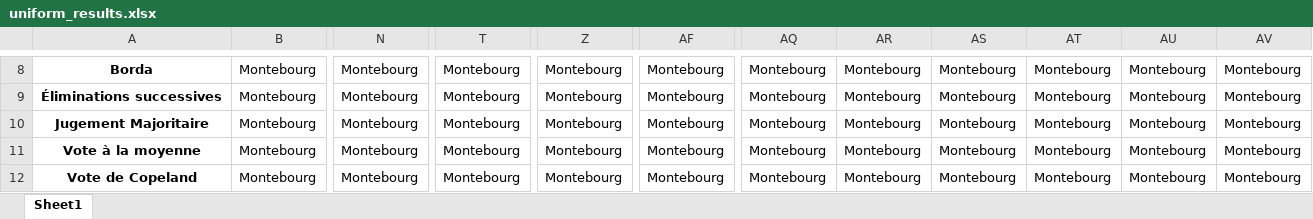
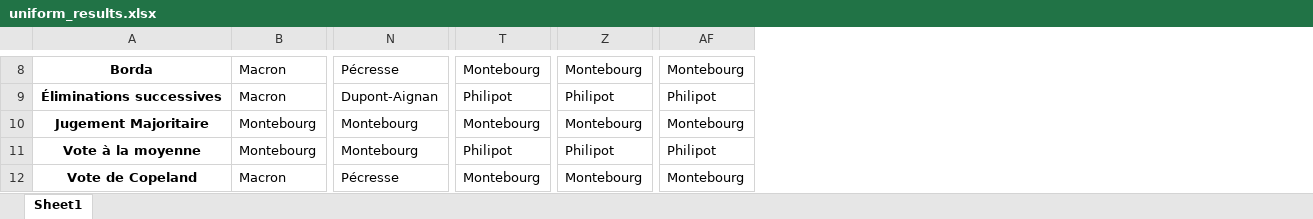
Before and after one commit to Naghan1132/Comparison-of-winners-of-elections-with-different-voting-methods, an Excel workbook: output_results/uniform/uniform_results.xlsx, sheet Sheet1, drawn as a sheet; only a part is shown, gaps mark what is left out; values as stored, in another font and other column widths than the file's, no borders; removed rows and columns are numbered as before the commit, all else as after; the diff covers the shown part only; the diff names each change by its address in the sheet, - before the commit and + after, or states it on an @@ line.

```diff
--- a/output_results/uniform/uniform_results.xlsx (sheet Sheet1)
+++ b/output_results/uniform/uniform_results.xlsx (sheet Sheet1)
-column B, rows 8-12: all Montebourg
+column B, rows 8-12: Macron | Macron | Montebourg | Montebourg | Macron
-column N, rows 8-12: all Montebourg
+column N, rows 8-12: Pécresse | Dupont-Aignan | Montebourg | Montebourg | Pécresse
-column AQ, rows 8-12: all Montebourg
-column AR, rows 8-12: all Montebourg
-column AS, rows 8-12: all Montebourg
-column AT, rows 8-12: all Montebourg
-column AU, rows 8-12: all Montebourg
-column AV, rows 8-12: all Montebourg
-T9: Montebourg
+T9: Philipot
-Z9: Montebourg
+Z9: Philipot
-AF9: Montebourg
+AF9: Philipot
-T11: Montebourg
+T11: Philipot
-Z11: Montebourg
+Z11: Philipot
-AF11: Montebourg
+AF11: Philipot
```
Also changed, not shown: 107 edited cells and merged cells elsewhere in this sheet, output_results/beta/beta_results.xlsx, output_results/normal/normal_results.xlsx, 4 other files.
